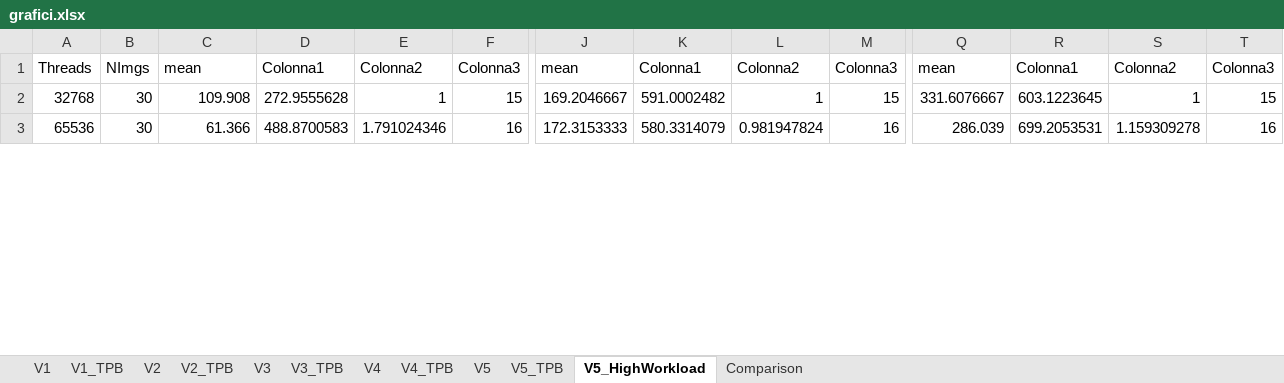
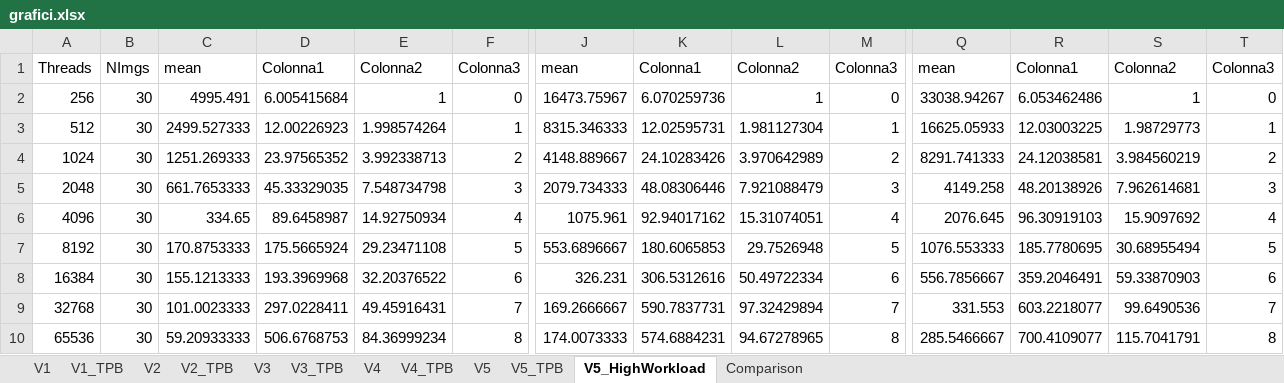
Before and after one commit to cmsilen/GPUBidimensionalConvolution, an Excel workbook: grafici.xlsx, sheet V5_HighWorkload, drawn as a sheet; only a part is shown, gaps mark what is left out; values as stored, in another font and other column widths than the file's, no borders; charts and pictures and table styles not drawn; addresses are those after the commit; rows hold the shown columns only; the diff covers the shown part only; the diff names each change by its address in the sheet, - before the commit and + after, or states it on an @@ line.

Commit message:
v5 high workload

```diff
--- a/grafici.xlsx (sheet V5_HighWorkload)
+++ b/grafici.xlsx (sheet V5_HighWorkload)
+row 2: 256 | 30 | 4995.491 | 6.005415684 | 1 | 0 | 16473.75967 | 6.070259736 | 1 | 0 | 33038.94267 | 6.053462486 | 1 | 0
+row 3: 512 | 30 | 2499.527333 | 12.00226923 | 1.998574264 | 1 | 8315.346333 | 12.02595731 | 1.981127304 | 1 | 16625.05933 | 12.03003225 | 1.98729773 | 1
+row 4: 1024 | 30 | 1251.269333 | 23.97565352 | 3.992338713 | 2 | 4148.889667 | 24.10283426 | 3.970642989 | 2 | 8291.741333 | 24.12038581 | 3.984560219 | 2
+row 5: 2048 | 30 | 661.7653333 | 45.33329035 | 7.548734798 | 3 | 2079.734333 | 48.08306446 | 7.921088479 | 3 | 4149.258 | 48.20138926 | 7.962614681 | 3
+row 6: 4096 | 30 | 334.65 | 89.6458987 | 14.92750934 | 4 | 1075.961 | 92.94017162 | 15.31074051 | 4 | 2076.645 | 96.30919103 | 15.9097692 | 4
+row 7: 8192 | 30 | 170.8753333 | 175.5665924 | 29.23471108 | 5 | 553.6896667 | 180.6065853 | 29.7526948 | 5 | 1076.553333 | 185.7780695 | 30.68955494 | 5
+row 8: 16384 | 30 | 155.1213333 | 193.3969968 | 32.20376522 | 6 | 326.231 | 306.5312616 | 50.49722334 | 6 | 556.7856667 | 359.2046491 | 59.33870903 | 6
-C9: 109.908
+C9: 101.0023333
-D9: 272.9555628
+D9: 297.0228411
-E9: 1
+E9: 49.45916431
-F9: 15
+F9: 7
-J9: 169.2046667
+J9: 169.2666667
-K9: 591.0002482
+K9: 590.7837731
-L9: 1
+L9: 97.32429894
-M9: 15
+M9: 7
-Q9: 331.6076667
+Q9: 331.553
-R9: 603.1223645
+R9: 603.2218077
-S9: 1
+S9: 99.6490536
-T9: 15
+T9: 7
-C10: 61.366
+C10: 59.20933333
-D10: 488.8700583
+D10: 506.6768753
-E10: 1.791024346
+E10: 84.36999234
-F10: 16
+F10: 8
-J10: 172.3153333
+J10: 174.0073333
-K10: 580.3314079
+K10: 574.6884231
-L10: 0.981947824
+L10: 94.67278965
-M10: 16
+M10: 8
-Q10: 286.039
+Q10: 285.5466667
-R10: 699.2053531
+R10: 700.4109077
-S10: 1.159309278
+S10: 115.7041791
-T10: 16
+T10: 8
```
Also changed, not shown: 84 edited cells elsewhere in this sheet, charts or pictures.
